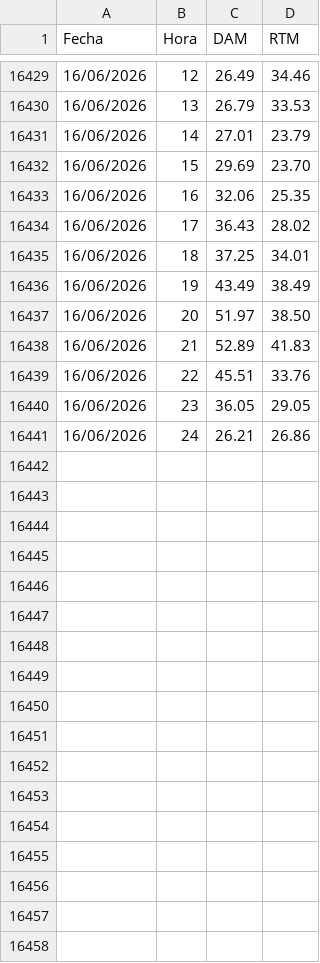
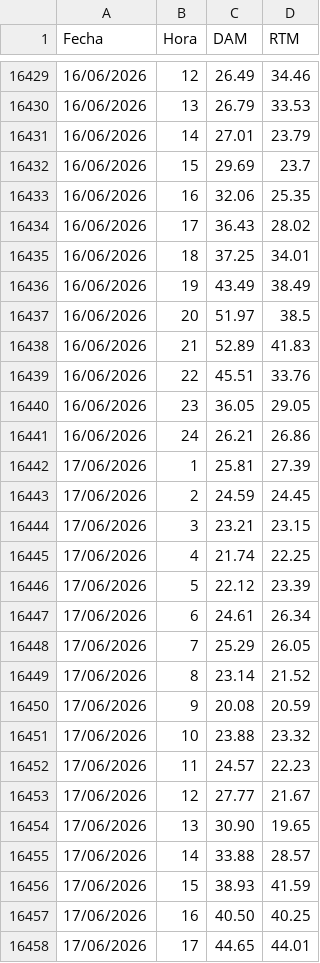
Before and after one commit to AlanSMX/Precios-ERCOT, a CSV file: DC_L.csv, drawn as a sheet; only a part is shown, gaps mark what is left out; the diff covers the shown part only.

```diff
--- a/DC_L.csv
+++ b/DC_L.csv
@@ -16431,3 +16431,3 @@ Fecha,Hora,DAM,RTM
 16/06/2026,14,27.01,23.79
-16/06/2026,15,29.69,23.70
+16/06/2026,15,29.69,23.7
 16/06/2026,16,32.06,25.35
@@ -16436,3 +16436,3 @@ Fecha,Hora,DAM,RTM
 16/06/2026,19,43.49,38.49
-16/06/2026,20,51.97,38.50
+16/06/2026,20,51.97,38.5
 16/06/2026,21,52.89,41.83
@@ -16441 +16441,18 @@ Fecha,Hora,DAM,RTM
 16/06/2026,24,26.21,26.86
+17/06/2026,1,25.81,27.39
+17/06/2026,2,24.59,24.45
+17/06/2026,3,23.21,23.15
+17/06/2026,4,21.74,22.25
+17/06/2026,5,22.12,23.39
+17/06/2026,6,24.61,26.34
+17/06/2026,7,25.29,26.05
+17/06/2026,8,23.14,21.52
+17/06/2026,9,20.08,20.59
+17/06/2026,10,23.88,23.32
+17/06/2026,11,24.57,22.23
+17/06/2026,12,27.77,21.67
+17/06/2026,13,30.90,19.65
+17/06/2026,14,33.88,28.57
+17/06/2026,15,38.93,41.59
+17/06/2026,16,40.50,40.25
+17/06/2026,17,44.65,44.01
```
Also changed, not shown: 7 added rows and 2 edited cells elsewhere in this file, DC_R.csv.
